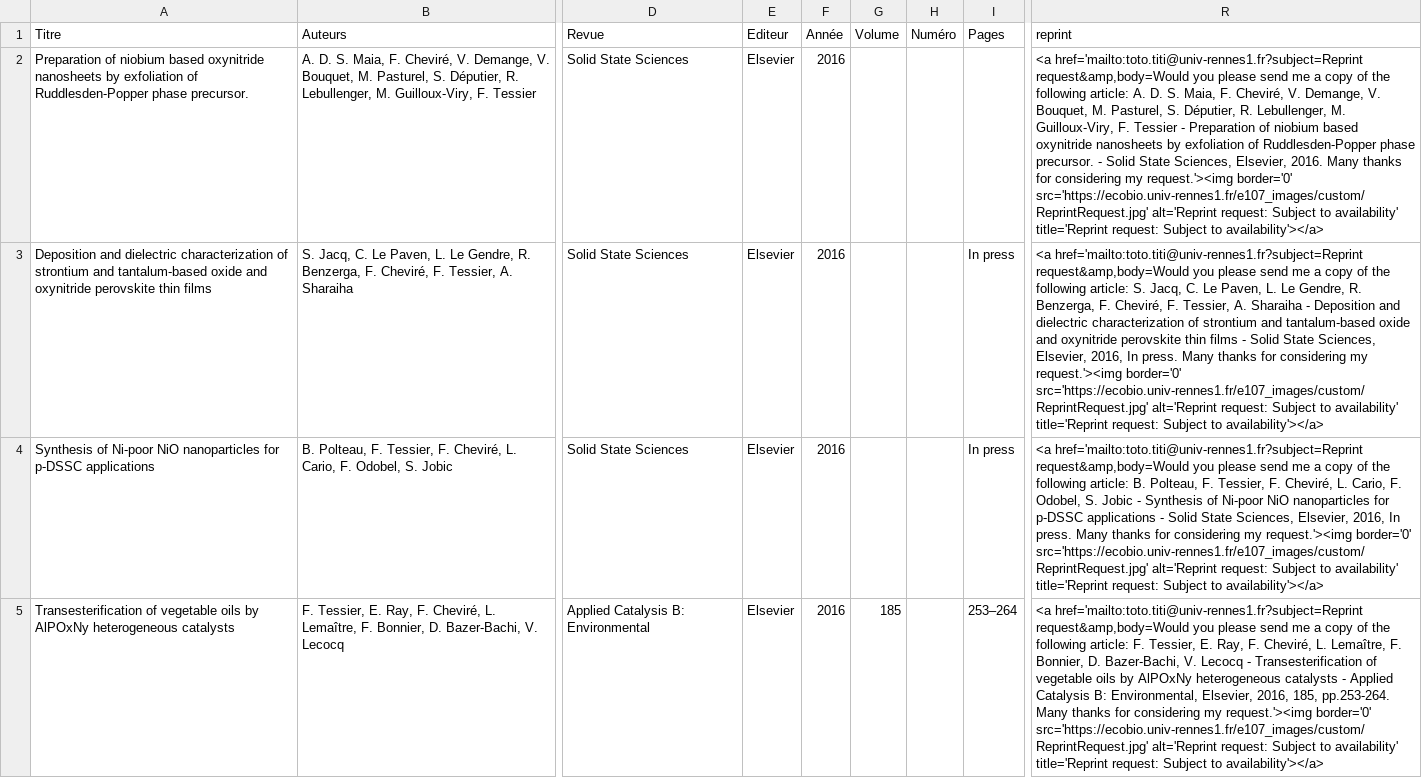
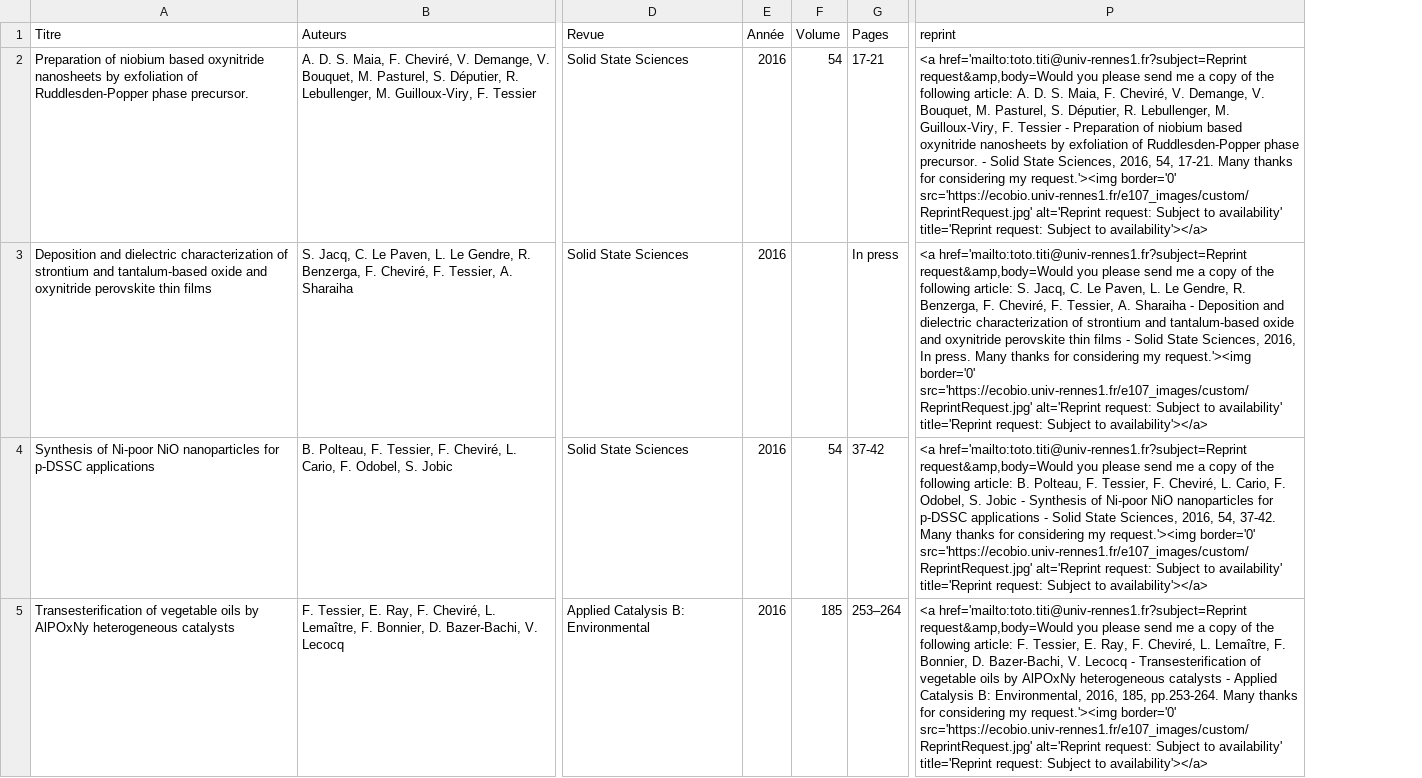
Before and after one commit to Moodleform/ExtrHAL, a CSV file: HAL/publisHAL.csv, drawn as a sheet; only a part is shown, gaps mark what is left out; removed rows and columns are numbered as before the commit, all else as after; the diff covers the shown part only; the diff names each change by its address in the sheet, - before the commit and + after, or states it on an @@ line.

```diff
--- a/HAL/publisHAL.csv
+++ b/HAL/publisHAL.csv
-column E (Editeur), rows 2-5: all Elsevier
-column H (Numéro), empty
-F2 (Volume): (empty)
+F2 (Volume): 54
-G2 (Pages): (empty)
+G2 (Pages): 17-21
-P2 (reprint): …State Sciences, Elsevier, 2016. Many thanks…
+P2 (reprint): …State Sciences, 2016, 54, 17-21. Many thanks…
-P3 (reprint): …State Sciences, Elsevier, 2016, In…
+P3 (reprint): …State Sciences, 2016, In…
-F4 (Volume): (empty)
+F4 (Volume): 54
-G4 (Pages): In press
+G4 (Pages): 37-42
-P4 (reprint): …State Sciences, Elsevier, 2016, In press. Many thanks…
+P4 (reprint): …State Sciences, 2016, 54, 37-42. Many thanks…
-P5 (reprint): …B: Environmental, Elsevier, 2016, 185,…
+P5 (reprint): …B: Environmental, 2016, 185,…
```
Also changed, not shown: 5 added rows and 8 edited cells elsewhere in this file, 2 other files.
